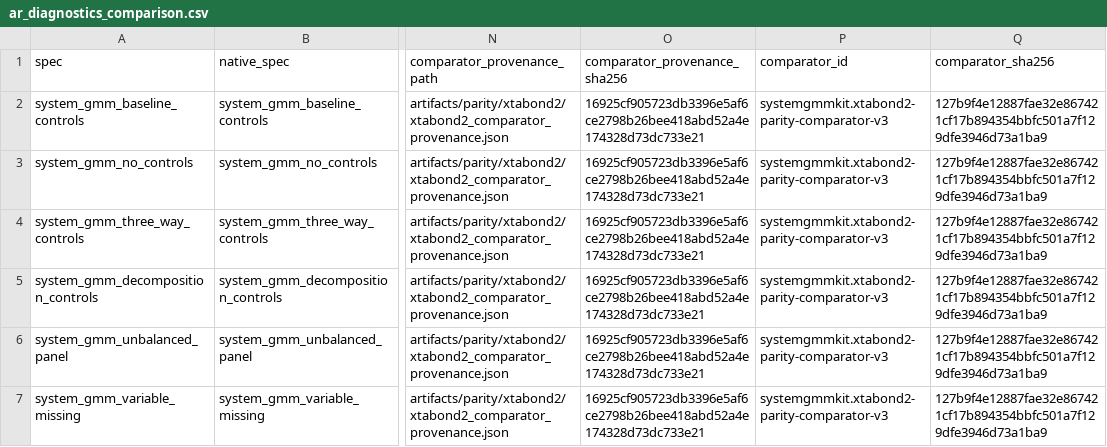
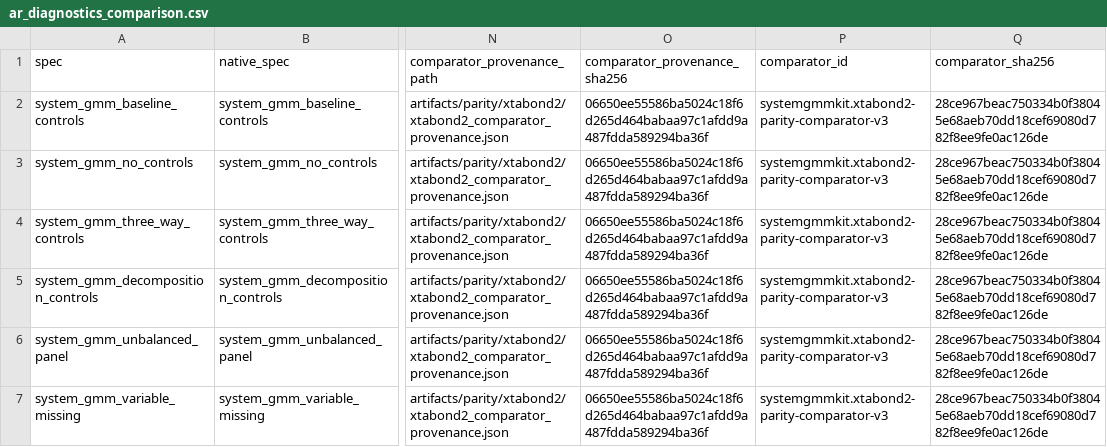
Before and after one commit to Akanom/systemgmmkit, a CSV file: artifacts/parity/xtabond2/ar_diagnostics_comparison.csv, drawn as a sheet; only a part is shown, gaps mark what is left out; the diff names each change by its address in the sheet, - before the commit and + after, or states it on an @@ line.

Commit message:
Harden System GMM gap and provenance handling

```diff
--- a/artifacts/parity/xtabond2/ar_diagnostics_comparison.csv
+++ b/artifacts/parity/xtabond2/ar_diagnostics_comparison.csv
-O2:O7 (comparator_provenance_sha256): 16925cf905723db3396e5af6ce2798b26bee418abd52a4e174328d73dc733e21
+O2:O7 (comparator_provenance_sha256): 06650ee55586ba5024c18f6d265d464babaa97c1afdd9a487fdda589294ba36f
-Q2:Q7 (comparator_sha256): 127b9f4e12887fae32e867421cf17b894354bbfc501a7f129dfe3946d73a1ba9
+Q2:Q7 (comparator_sha256): 28ce967beac750334b0f38045e68aeb70dd18cef69080d782f8ee9fe0ac126de
```
Also changed, not shown: artifacts/parity/xtabond2/diagnostic_parity_certificate.csv, artifacts/parity/xtabond2/xtabond2_system_gmm_parity_certificate.csv, 14 other files.
